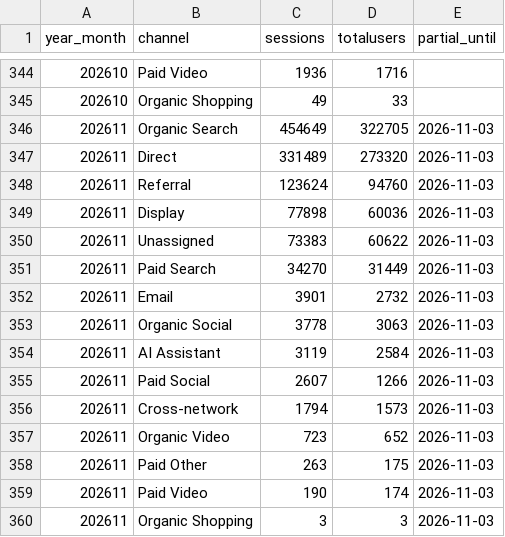
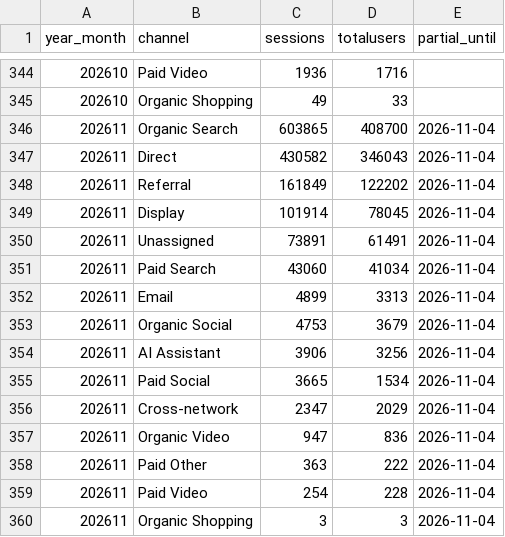
Before and after one commit to ketrketr2/toyota-geo-board, a CSV file: data/ga4/toyota_jp_ga4_channel_monthly.csv, drawn as a sheet; only a part is shown, gaps mark what is left out.

```diff
--- a/data/ga4/toyota_jp_ga4_channel_monthly.csv
+++ b/data/ga4/toyota_jp_ga4_channel_monthly.csv
@@ -345,16 +345,16 @@ year_month,channel,sessions,totalusers,partial_until
 202610,Organic Shopping,49,33,
-202611,Organic Search,454649,322705,2026-11-03
-202611,Direct,331489,273320,2026-11-03
-202611,Referral,123624,94760,2026-11-03
-202611,Display,77898,60036,2026-11-03
-202611,Unassigned,73383,60622,2026-11-03
-202611,Paid Search,34270,31449,2026-11-03
-202611,Email,3901,2732,2026-11-03
-202611,Organic Social,3778,3063,2026-11-03
-202611,AI Assistant,3119,2584,2026-11-03
-202611,Paid Social,2607,1266,2026-11-03
-202611,Cross-network,1794,1573,2026-11-03
-202611,Organic Video,723,652,2026-11-03
-202611,Paid Other,263,175,2026-11-03
-202611,Paid Video,190,174,2026-11-03
-202611,Organic Shopping,3,3,2026-11-03
+202611,Organic Search,603865,408700,2026-11-04
+202611,Direct,430582,346043,2026-11-04
+202611,Referral,161849,122202,2026-11-04
+202611,Display,101914,78045,2026-11-04
+202611,Unassigned,73891,61491,2026-11-04
+202611,Paid Search,43060,41034,2026-11-04
+202611,Email,4899,3313,2026-11-04
+202611,Organic Social,4753,3679,2026-11-04
+202611,AI Assistant,3906,3256,2026-11-04
+202611,Paid Social,3665,1534,2026-11-04
+202611,Cross-network,2347,2029,2026-11-04
+202611,Organic Video,947,836,2026-11-04
+202611,Paid Other,363,222,2026-11-04
+202611,Paid Video,254,228,2026-11-04
+202611,Organic Shopping,3,3,2026-11-04
```
Also changed, not shown: data/ga4/ai_referrals_daily.csv, data/ga4/toyota_jp_ga4_daily.csv, 4 other files.
